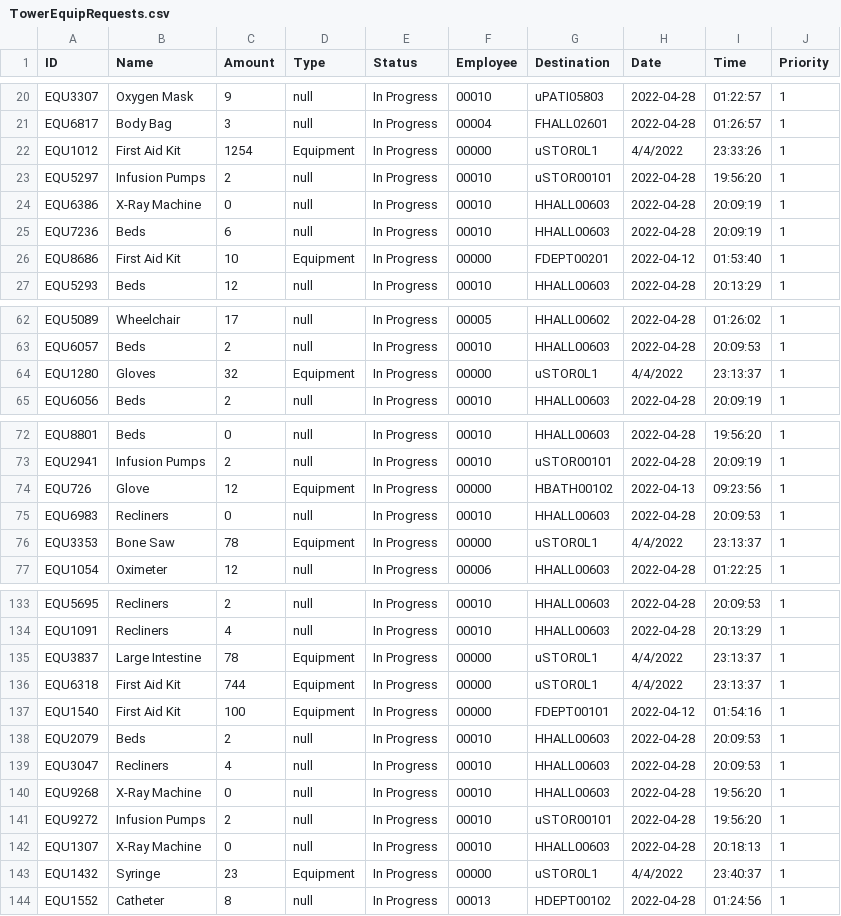
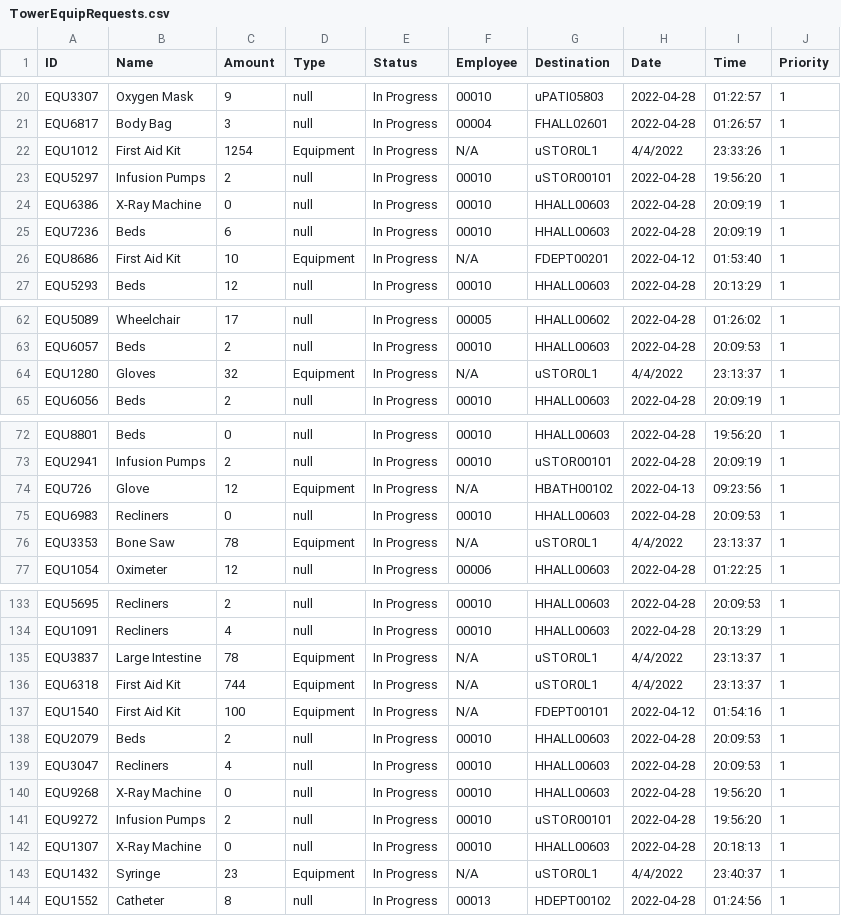
Before and after one commit to CS3733-D22-Team-U/CS3733-D22-Team-U-Final-Iteration, a CSV file: csvTables/TowerEquipRequests.csv, drawn as a sheet; only a part is shown, gaps mark what is left out; the diff covers the shown part only.

```diff
--- a/csvTables/TowerEquipRequests.csv
+++ b/csvTables/TowerEquipRequests.csv
@@ -21,3 +21,3 @@ EQU3307,Oxygen Mask,9,null,In Progress,00010,uPATI05803,2022-04-28,01:22:57,1
 EQU6817,Body Bag,3,null,In Progress,00004,FHALL02601,2022-04-28,01:26:57,1
-EQU1012,First Aid Kit,1254,Equipment,In Progress,00000,uSTOR0L1,4/4/2022,23:33:26,1
+EQU1012,First Aid Kit,1254,Equipment,In Progress,N/A,uSTOR0L1,4/4/2022,23:33:26,1
 EQU5297,Infusion Pumps,2,null,In Progress,00010,uSTOR00101,2022-04-28,19:56:20,1
@@ -25,3 +25,3 @@ EQU6386,X-Ray Machine,0,null,In Progress,00010,HHALL00603,2022-04-28,20:09:19,1
 EQU7236,Beds,6,null,In Progress,00010,HHALL00603,2022-04-28,20:09:19,1
-EQU8686,First Aid Kit,10,Equipment,In Progress,00000,FDEPT00201,2022-04-12,01:53:40,1
+EQU8686,First Aid Kit,10,Equipment,In Progress,N/A,FDEPT00201,2022-04-12,01:53:40,1
 EQU5293,Beds,12,null,In Progress,00010,HHALL00603,2022-04-28,20:13:29,1
@@ -63,3 +63,3 @@ EQU5089,Wheelchair,17,null,In Progress,00005,HHALL00602,2022-04-28,01:26:02,1
 EQU6057,Beds,2,null,In Progress,00010,HHALL00603,2022-04-28,20:09:53,1
-EQU1280,Gloves,32,Equipment,In Progress,00000,uSTOR0L1,4/4/2022,23:13:37,1
+EQU1280,Gloves,32,Equipment,In Progress,N/A,uSTOR0L1,4/4/2022,23:13:37,1
 EQU6056,Beds,2,null,In Progress,00010,HHALL00603,2022-04-28,20:09:19,1
@@ -73,5 +73,5 @@ EQU8801,Beds,0,null,In Progress,00010,HHALL00603,2022-04-28,19:56:20,1
 EQU2941,Infusion Pumps,2,null,In Progress,00010,uSTOR00101,2022-04-28,20:09:19,1
-EQU726,Glove,12,Equipment,In Progress,00000,HBATH00102,2022-04-13,09:23:56,1
+EQU726,Glove,12,Equipment,In Progress,N/A,HBATH00102,2022-04-13,09:23:56,1
 EQU6983,Recliners,0,null,In Progress,00010,HHALL00603,2022-04-28,20:09:53,1
-EQU3353,Bone Saw,78,Equipment,In Progress,00000,uSTOR0L1,4/4/2022,23:13:37,1
+EQU3353,Bone Saw,78,Equipment,In Progress,N/A,uSTOR0L1,4/4/2022,23:13:37,1
 EQU1054,Oximeter,12,null,In Progress,00006,HHALL00603,2022-04-28,01:22:25,1
@@ -134,5 +134,5 @@ EQU5695,Recliners,2,null,In Progress,00010,HHALL00603,2022-04-28,20:09:53,1
 EQU1091,Recliners,4,null,In Progress,00010,HHALL00603,2022-04-28,20:13:29,1
-EQU3837,Large Intestine,78,Equipment,In Progress,00000,uSTOR0L1,4/4/2022,23:13:37,1
-EQU6318,First Aid Kit,744,Equipment,In Progress,00000,uSTOR0L1,4/4/2022,23:13:37,1
-EQU1540,First Aid Kit,100,Equipment,In Progress,00000,FDEPT00101,2022-04-12,01:54:16,1
+EQU3837,Large Intestine,78,Equipment,In Progress,N/A,uSTOR0L1,4/4/2022,23:13:37,1
+EQU6318,First Aid Kit,744,Equipment,In Progress,N/A,uSTOR0L1,4/4/2022,23:13:37,1
+EQU1540,First Aid Kit,100,Equipment,In Progress,N/A,FDEPT00101,2022-04-12,01:54:16,1
 EQU2079,Beds,2,null,In Progress,00010,HHALL00603,2022-04-28,20:09:53,1
@@ -142,3 +142,3 @@ EQU9272,Infusion Pumps,2,null,In Progress,00010,uSTOR00101,2022-04-28,19:56:20,1
 EQU1307,X-Ray Machine,0,null,In Progress,00010,HHALL00603,2022-04-28,20:18:13,1
-EQU1432,Syringe,23,Equipment,In Progress,00000,uSTOR0L1,4/4/2022,23:40:37,1
+EQU1432,Syringe,23,Equipment,In Progress,N/A,uSTOR0L1,4/4/2022,23:40:37,1
 EQU1552,Catheter,8,null,In Progress,00013,HDEPT00102,2022-04-28,01:24:56,1
```
Also changed, not shown: 24 edited cells elsewhere in this file, 3 other files.
